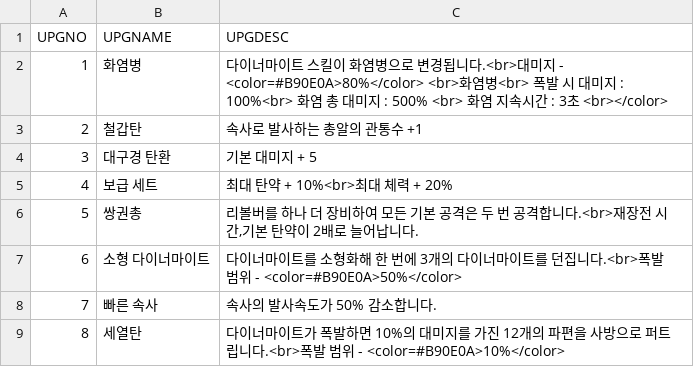
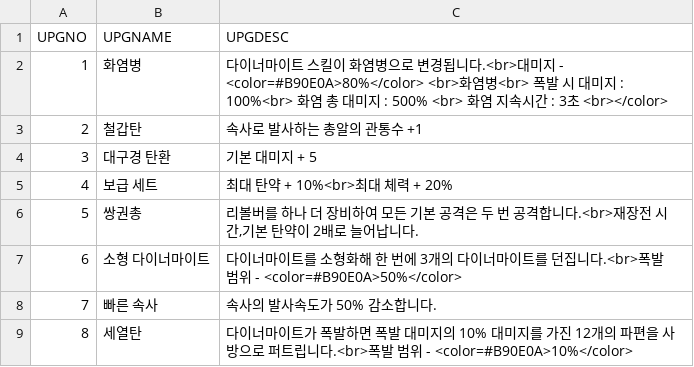
Before and after one commit to iolpplpojl/VamSirv, a CSV file: Sirv/Assets/Resources/upgrade_gun.csv, drawn as a sheet.

```diff
--- a/Sirv/Assets/Resources/upgrade_gun.csv
+++ b/Sirv/Assets/Resources/upgrade_gun.csv
@@ -8,2 +8,2 @@ UPGNO,UPGNAME,UPGDESC
 7,빠른 속사,속사의 발사속도가 50% 감소합니다.
-8,세열탄,다이너마이트가 폭발하면 10%의 대미지를 가진 12개의 파편을 사방으로 퍼트립니다.<br>폭발 범위 - <color=#B90E0A>10%</color>
+8,세열탄,다이너마이트가 폭발하면 폭발 대미지의 10% 대미지를 가진 12개의 파편을 사방으로 퍼트립니다.<br>폭발 범위 - <color=#B90E0A>10%</color>
```
